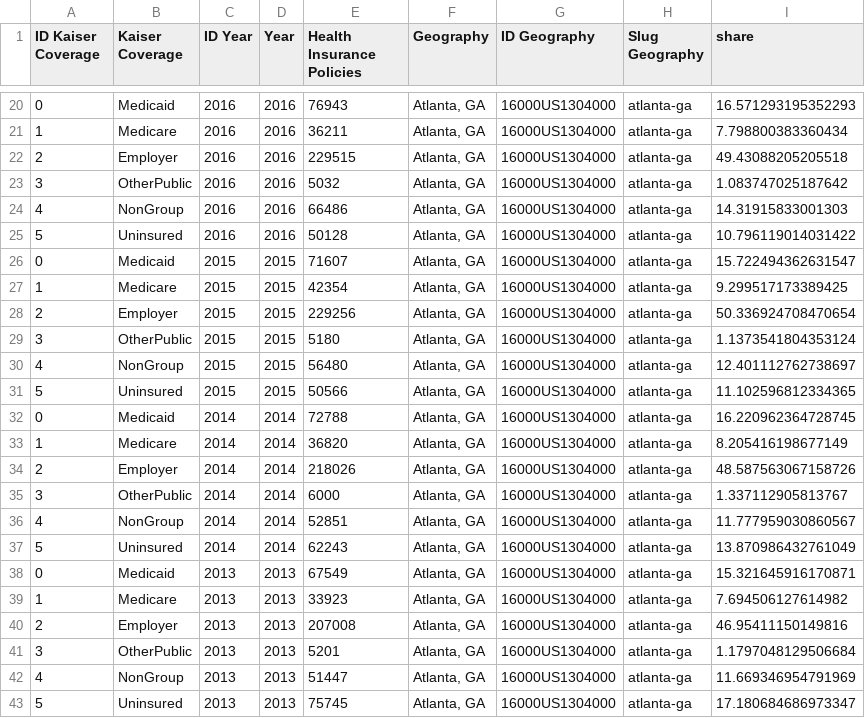
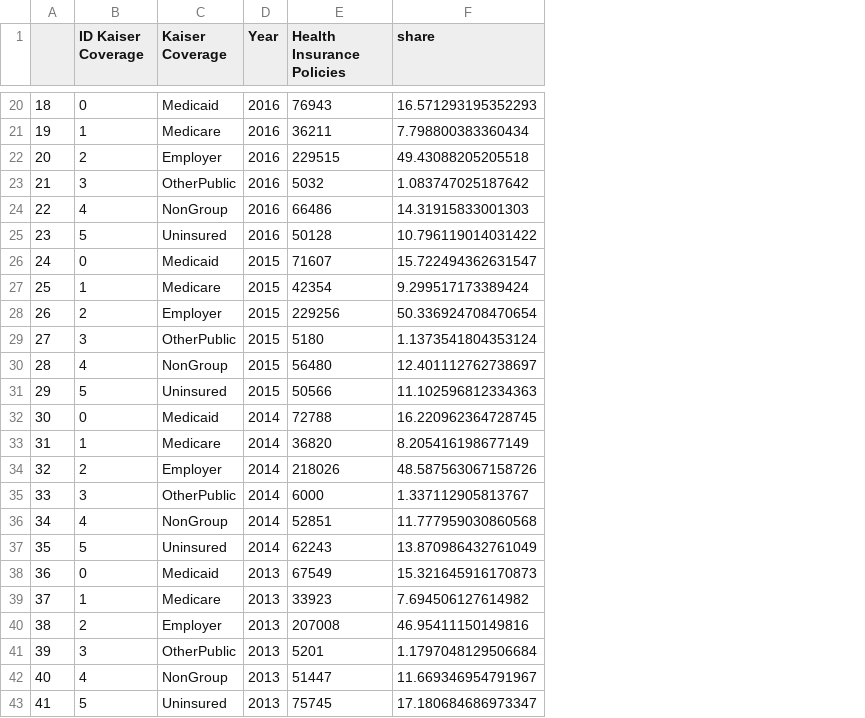
Before and after one commit to niirau/AtlantaCrimeProject, a CSV file: datasets/Health Care Coverage.csv, drawn as a sheet; only a part is shown, gaps mark what is left out; removed rows and columns are numbered as before the commit, all else as after; the diff covers the shown part only; the diff names each change by its address in the sheet, - before the commit and + after, or states it on an @@ line.

Commit message:
some data cleaning

```diff
--- a/datasets/Health Care Coverage.csv
+++ b/datasets/Health Care Coverage.csv
+column A, rows 20-43: 18 | 19 | 20 | 21 | 22 | 23 | 24 | 25 | 26 | 27 | 28 | 29 | 30 | 31 | 32 | 33 | 34 | 35 | 36 | 37 | 38 | 39 | 40 | 41
-column C (ID Year), rows 20-43: 2016 | 2016 | 2016 | 2016 | 2016 | 2016 | 2015 | 2015 | 2015 | 2015 | 2015 | 2015 | 2014 | 2014 | 2014 | 2014 | 2014 | 2014 | 2013 | 2013 | 2013 | 2013 | 2013 | 2013
-column F (Geography), rows 20-43: all Atlanta, GA
-column G (ID Geography), rows 20-43: all 16000US1304000
-column H (Slug Geography), rows 20-43: all atlanta-ga
-F27 (share): 9.299517173389425
+F27 (share): 9.299517173389424
-F31 (share): 11.102596812334365
+F31 (share): 11.102596812334363
-F36 (share): 11.777959030860567
+F36 (share): 11.777959030860568
-F38 (share): 15.321645916170871
+F38 (share): 15.321645916170873
-F42 (share): 11.669346954791969
+F42 (share): 11.669346954791967
```
Also changed, not shown: 1 edited cell elsewhere in this file, 3 other files.
